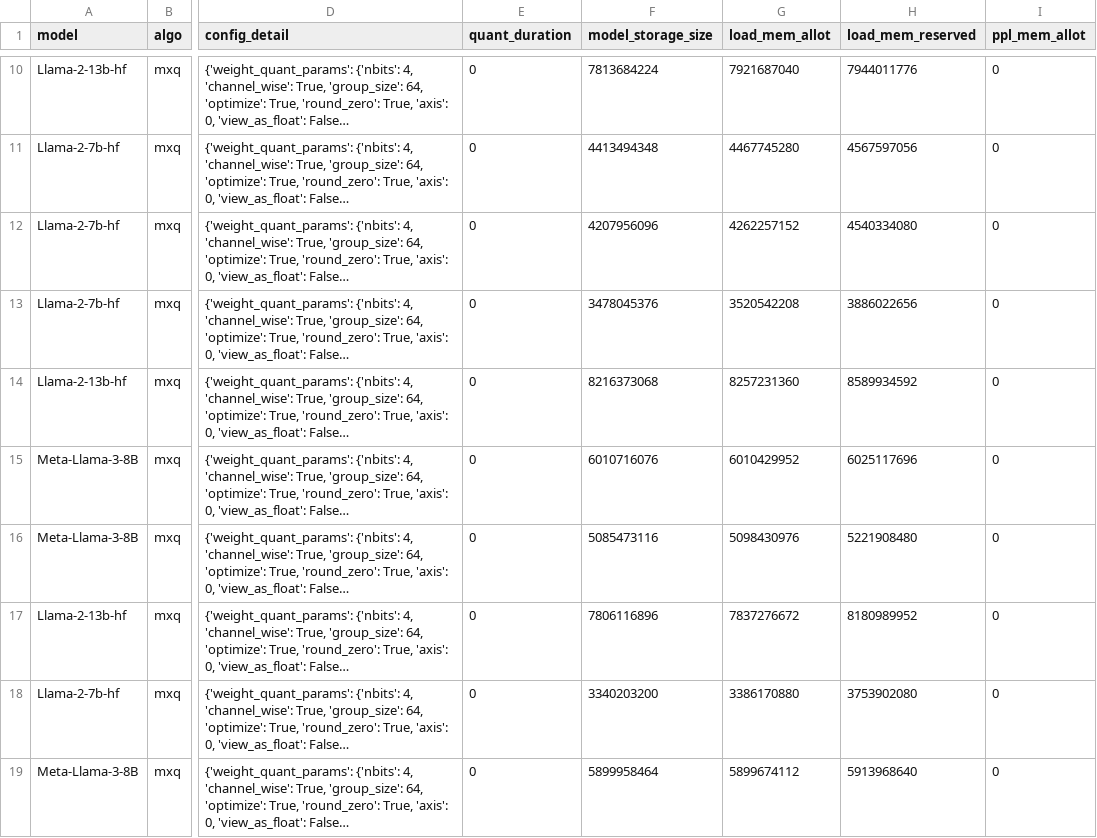
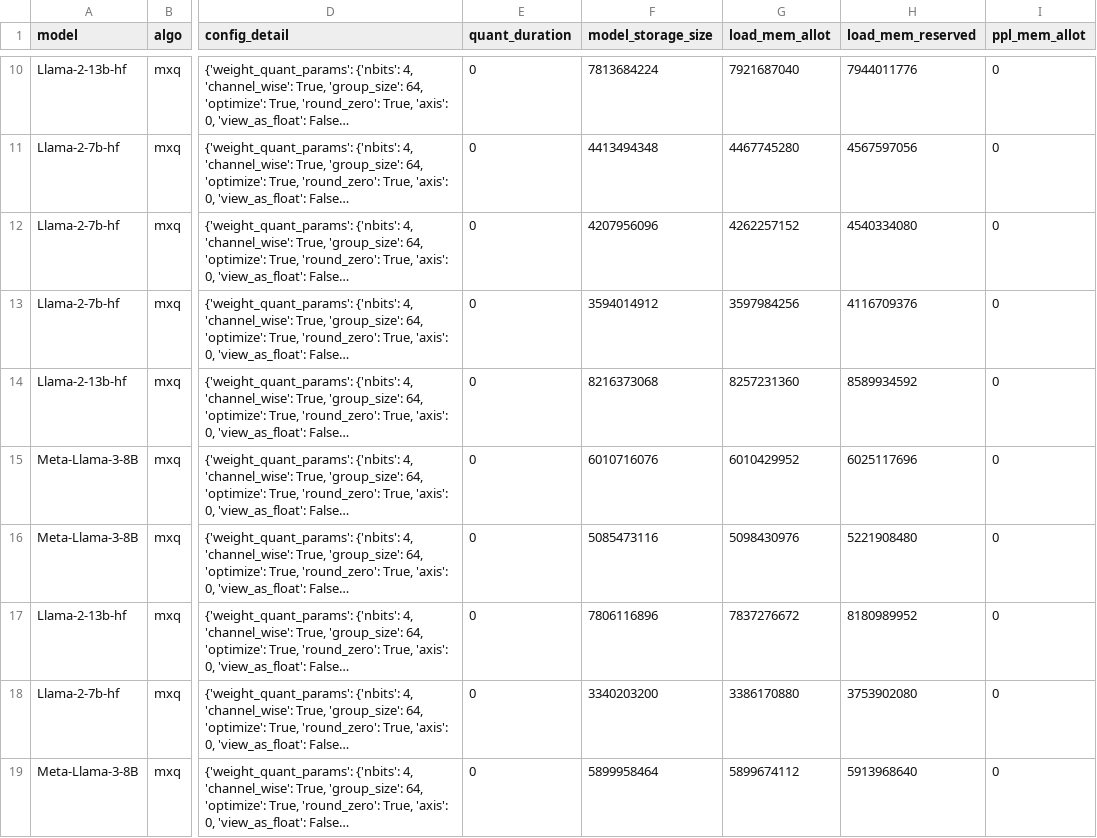
Before and after one commit to schnell18/lm-quant-toolkit, a CSV file: data-vis/endeavors/boost/data/stor/mxq/sensi-boost-3-3/result-sensi-boost-3-3_stor-20241229190730.csv, drawn as a sheet; only a part is shown, gaps mark what is left out; long unchanged cells end in …; the diff names each change by its address in the sheet, - before the commit and + after, or states it on an @@ line.

```diff
--- a/data-vis/endeavors/boost/data/stor/mxq/sensi-boost-3-3/result-sensi-boost-3-3_stor-20241229190730.csv
+++ b/data-vis/endeavors/boost/data/stor/mxq/sensi-boost-3-3/result-sensi-boost-3-3_stor-20241229190730.csv
-F13 (model_storage_size): 3478045376
+F13 (model_storage_size): 3594014912
-G13 (load_mem_allot): 3520542208
+G13 (load_mem_allot): 3597984256
-H13 (load_mem_reserved): 3886022656
+H13 (load_mem_reserved): 4116709376
```
Also changed, not shown: data-vis/endeavors/boost/data/allot/mxq/sensi-boost-3-3/quant-allot-sensi-boost-3-3.csv, data-vis/endeavors/boost/data/combined.csv, 3 other files.
